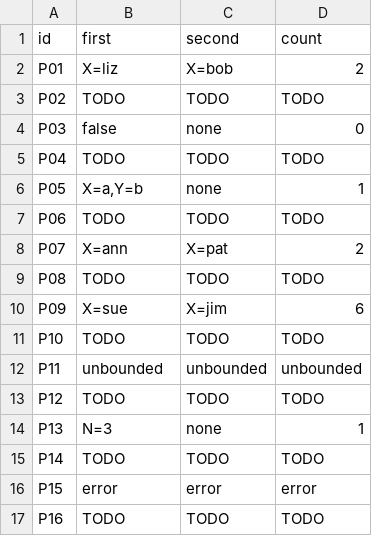
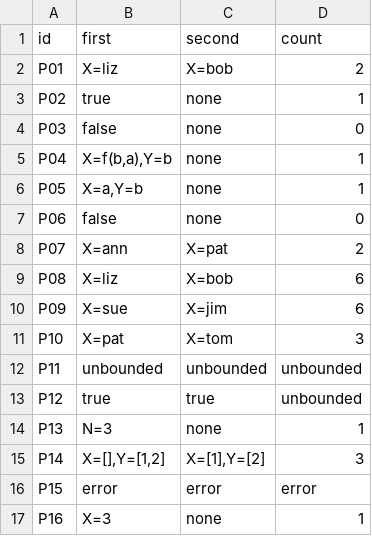
Before and after one commit to rite-rash/cmsc-124-ps4-starter, a TSV file: predictions.tsv, drawn as a sheet.

Commit message:
docs: write predictions and reasoning

```diff
--- a/predictions.tsv
+++ b/predictions.tsv
@@ -2,16 +2,16 @@ id	first	second	count
 P01	X=liz	X=bob	2
-P02	TODO	TODO	TODO
+P02	true	none	1
 P03	false	none	0
-P04	TODO	TODO	TODO
+P04	X=f(b,a),Y=b	none	1
 P05	X=a,Y=b	none	1
-P06	TODO	TODO	TODO
+P06	false	none	0
 P07	X=ann	X=pat	2
-P08	TODO	TODO	TODO
+P08	X=liz	X=bob	6
 P09	X=sue	X=jim	6
-P10	TODO	TODO	TODO
+P10	X=pat	X=tom	3
 P11	unbounded	unbounded	unbounded
-P12	TODO	TODO	TODO
+P12	true	true	unbounded
 P13	N=3	none	1
-P14	TODO	TODO	TODO
+P14	X=[],Y=[1,2]	X=[1],Y=[2]	3
 P15	error	error	error
-P16	TODO	TODO	TODO
+P16	X=3	none	1
```
Also changed, not shown: 1 other file.
